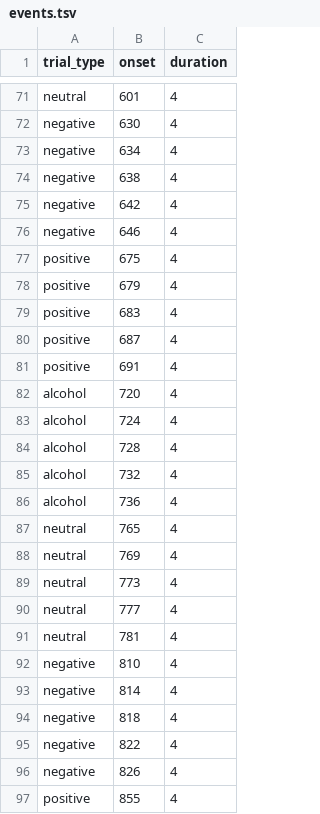
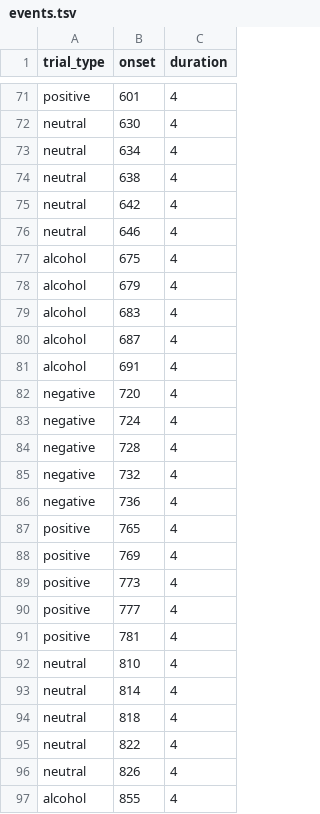
Before and after one commit to cpp-lln-lab/bidspm, a TSV file: demos/efficiency/events.tsv, drawn as a sheet; only a part is shown, gaps mark what is left out; the diff covers the shown part only; the diff names each change by its address in the sheet, - before the commit and + after, or states it on an @@ line.

```diff
--- a/demos/efficiency/events.tsv
+++ b/demos/efficiency/events.tsv
-A71 (trial_type): neutral
+A71 (trial_type): positive
-A72:A76 (trial_type): negative
+A72:A76 (trial_type): neutral
-A77:A81 (trial_type): positive
+A77:A81 (trial_type): alcohol
-A82:A86 (trial_type): alcohol
+A82:A86 (trial_type): negative
-A87:A91 (trial_type): neutral
+A87:A91 (trial_type): positive
-A92:A96 (trial_type): negative
+A92:A96 (trial_type): neutral
-A97 (trial_type): positive
+A97 (trial_type): alcohol
```
Also changed, not shown: 108 edited cells elsewhere in this file, 1 other file.
